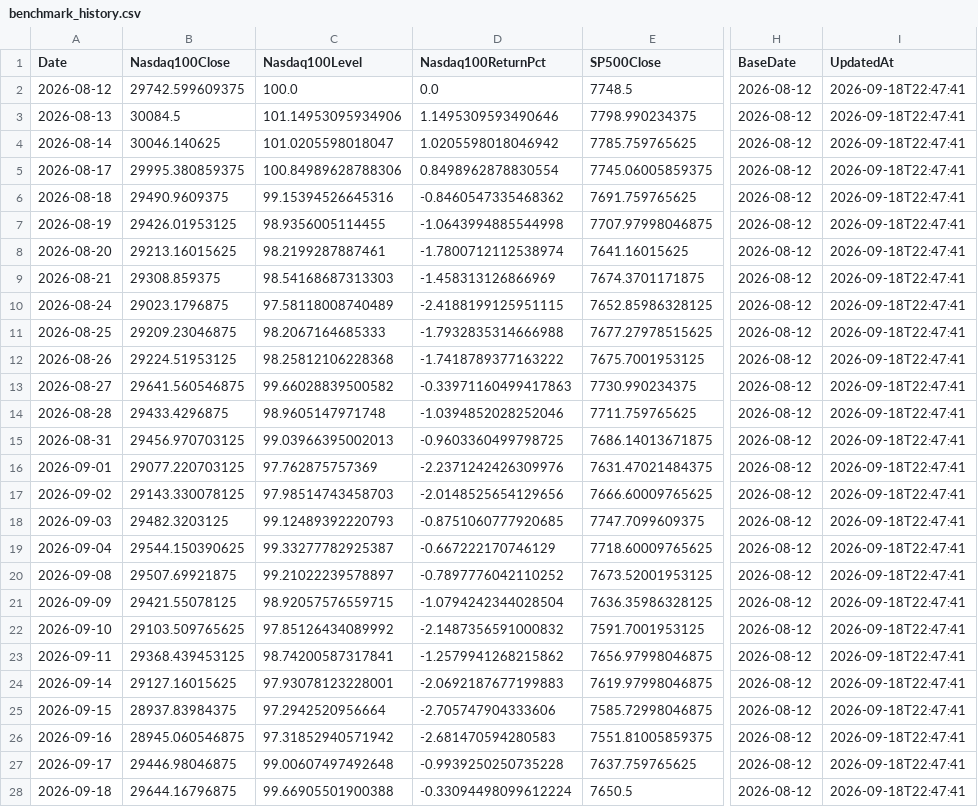
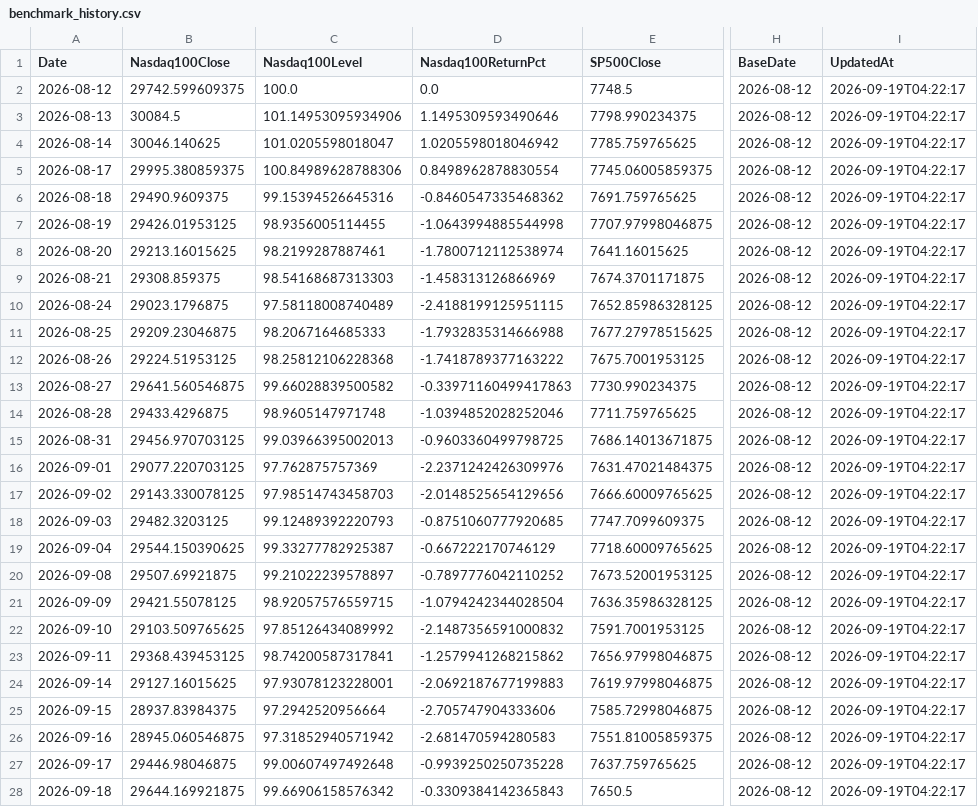
Before and after one commit to RH-102/my-index, a CSV file: data/benchmark_history.csv, drawn as a sheet; only a part is shown, gaps mark what is left out; the diff names each change by its address in the sheet, - before the commit and + after, or states it on an @@ line.

```diff
--- a/data/benchmark_history.csv
+++ b/data/benchmark_history.csv
-I2:I28 (UpdatedAt): 2026-09-18T22:47:41
+I2:I28 (UpdatedAt): 2026-09-19T04:22:17
-B28 (Nasdaq100Close): 29644.16796875
+B28 (Nasdaq100Close): 29644.169921875
-C28 (Nasdaq100Level): 99.66905501900388
+C28 (Nasdaq100Level): 99.66906158576342
-D28 (Nasdaq100ReturnPct): -0.33094498099612224
+D28 (Nasdaq100ReturnPct): -0.3309384142365843
```
Also changed, not shown: data/index_history.csv, data/risk_dashboard.csv, 5 other files.
